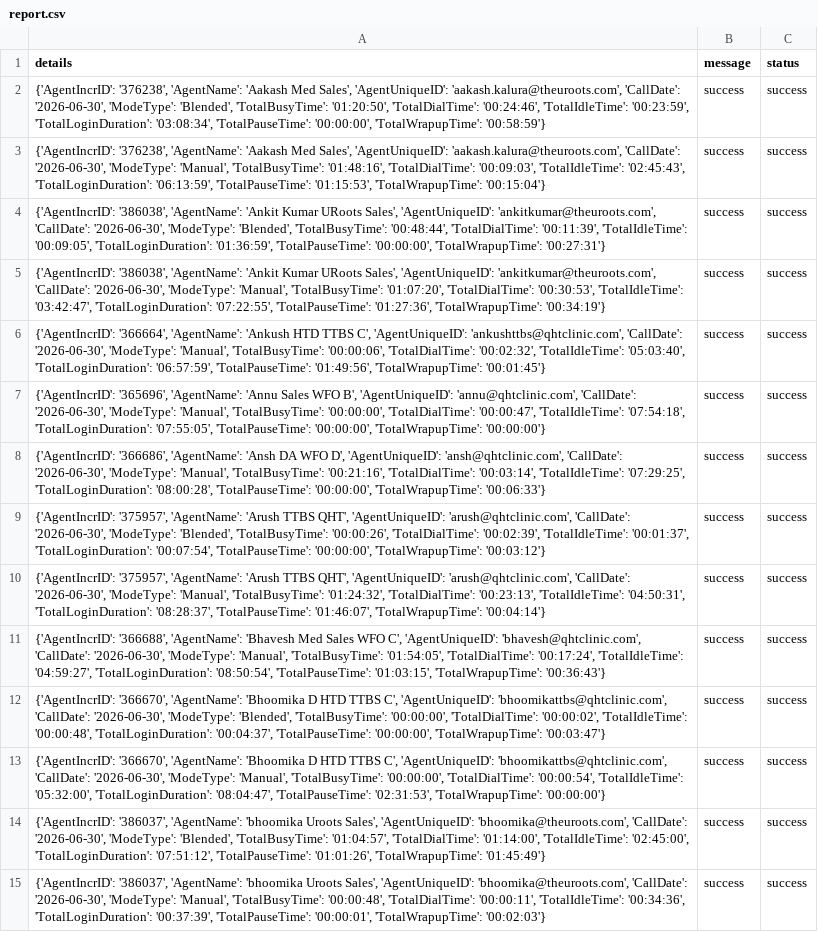
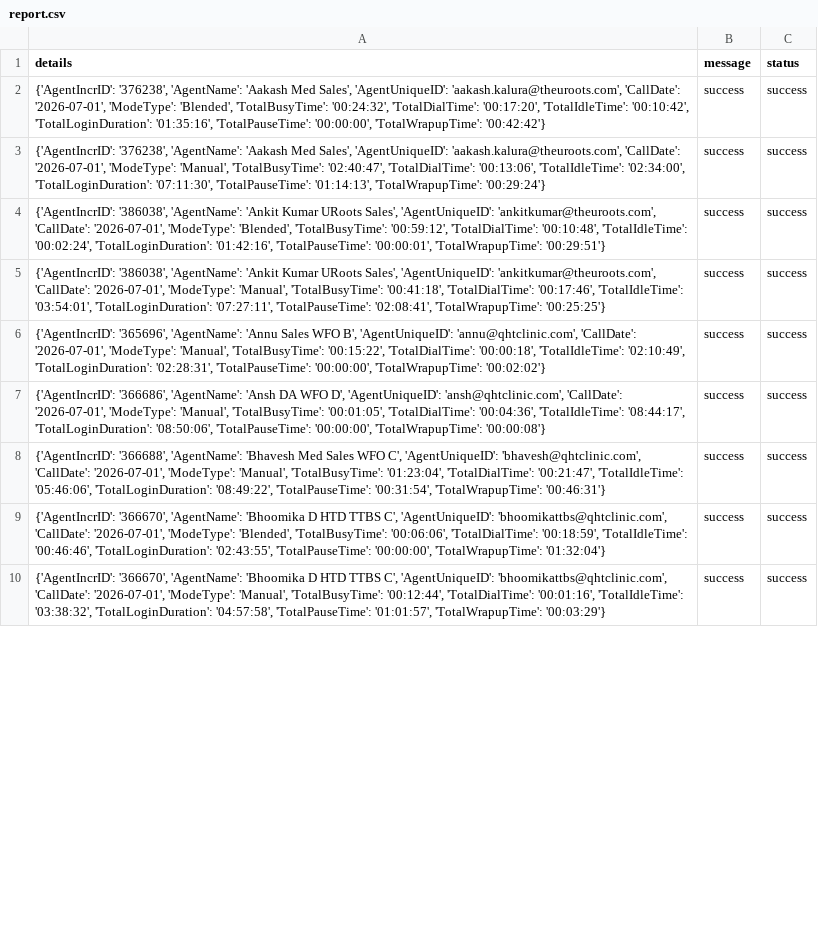
Before and after one commit to John-Cena-DEV/ozonetel_agents, a CSV file: report.csv, drawn as a sheet; only a part is shown; removed rows and columns are numbered as before the commit, all else as after; the diff covers the shown part only; the diff names each change by its address in the sheet, - before the commit and + after, or states it on an @@ line.

```diff
--- a/report.csv
+++ b/report.csv
-A2 (details): …'aakash.kalura@theuroots.com', 'CallDate': '2026-06-30', 'ModeType': 'Blended', 'TotalBusyTime': '01:20:50', 'TotalDialTime': '00:24:46', 'TotalIdleTime': '00:23:59', 'TotalLoginDuration': '03:08:34', 'TotalPauseTime': '00:00:00', 'TotalWrapupTime': '00:58:59'}
+A2 (details): …'aakash.kalura@theuroots.com', 'CallDate': '2026-07-01', 'ModeType': 'Blended', 'TotalBusyTime': '00:24:32', 'TotalDialTime': '00:17:20', 'TotalIdleTime': '00:10:42', 'TotalLoginDuration': '01:35:16', 'TotalPauseTime': '00:00:00', 'TotalWrapupTime': '00:42:42'}
-A3 (details): …'aakash.kalura@theuroots.com', 'CallDate': '2026-06-30', 'ModeType': 'Manual', 'TotalBusyTime': '01:48:16', 'TotalDialTime': '00:09:03', 'TotalIdleTime': '02:45:43', 'TotalLoginDuration': '06:13:59', 'TotalPauseTime': '01:15:53', 'TotalWrapupTime': '00:15:04'}
+A3 (details): …'aakash.kalura@theuroots.com', 'CallDate': '2026-07-01', 'ModeType': 'Manual', 'TotalBusyTime': '02:40:47', 'TotalDialTime': '00:13:06', 'TotalIdleTime': '02:34:00', 'TotalLoginDuration': '07:11:30', 'TotalPauseTime': '01:14:13', 'TotalWrapupTime': '00:29:24'}
-A4 (details): …'ankitkumar@theuroots.com', 'CallDate': '2026-06-30', 'ModeType': 'Blended', 'TotalBusyTime': '00:48:44', 'TotalDialTime': '00:11:39', 'TotalIdleTime': '00:09:05', 'TotalLoginDuration': '01:36:59', 'TotalPauseTime': '00:00:00', 'TotalWrapupTime': '00:27:31'}
+A4 (details): …'ankitkumar@theuroots.com', 'CallDate': '2026-07-01', 'ModeType': 'Blended', 'TotalBusyTime': '00:59:12', 'TotalDialTime': '00:10:48', 'TotalIdleTime': '00:02:24', 'TotalLoginDuration': '01:42:16', 'TotalPauseTime': '00:00:01', 'TotalWrapupTime': '00:29:51'}
-A5 (details): …'ankitkumar@theuroots.com', 'CallDate': '2026-06-30', 'ModeType': 'Manual', 'TotalBusyTime': '01:07:20', 'TotalDialTime': '00:30:53', 'TotalIdleTime': '03:42:47', 'TotalLoginDuration': '07:22:55', 'TotalPauseTime': '01:27:36', 'TotalWrapupTime': '00:34:19'}
+A5 (details): …'ankitkumar@theuroots.com', 'CallDate': '2026-07-01', 'ModeType': 'Manual', 'TotalBusyTime': '00:41:18', 'TotalDialTime': '00:17:46', 'TotalIdleTime': '03:54:01', 'TotalLoginDuration': '07:27:11', 'TotalPauseTime': '02:08:41', 'TotalWrapupTime': '00:25:25'}
-row 6: {'AgentIncrID': '366664', 'AgentName': 'Ankush HTD TTBS C', 'AgentUniqueID': 'ankushttbs@qhtclinic.com', 'CallDate': '2026-06-30', 'ModeType': 'Manual', 'TotalBusyTime': '00:00:06', 'TotalDialTime': '00:02:32', 'TotalIdleTime': '05:03:40', 'TotalLoginDuration': '06:57:59', 'TotalPauseTime': '01:49:56', 'TotalWrapupTime': '00:01:45'} | success | success
-A6 (details): …'annu@qhtclinic.com', 'CallDate': '2026-06-30', 'ModeType': 'Manual', 'TotalBusyTime': '00:00:00', 'TotalDialTime': '00:00:47', 'TotalIdleTime': '07:54:18', 'TotalLoginDuration': '07:55:05', 'TotalPauseTime': '00:00:00', 'TotalWrapupTime': '00:00:00'}
+A6 (details): …'annu@qhtclinic.com', 'CallDate': '2026-07-01', 'ModeType': 'Manual', 'TotalBusyTime': '00:15:22', 'TotalDialTime': '00:00:18', 'TotalIdleTime': '02:10:49', 'TotalLoginDuration': '02:28:31', 'TotalPauseTime': '00:00:00', 'TotalWrapupTime': '00:02:02'}
-A7 (details): …'ansh@qhtclinic.com', 'CallDate': '2026-06-30', 'ModeType': 'Manual', 'TotalBusyTime': '00:21:16', 'TotalDialTime': '00:03:14', 'TotalIdleTime': '07:29:25', 'TotalLoginDuration': '08:00:28', 'TotalPauseTime': '00:00:00', 'TotalWrapupTime': '00:06:33'}
+A7 (details): …'ansh@qhtclinic.com', 'CallDate': '2026-07-01', 'ModeType': 'Manual', 'TotalBusyTime': '00:01:05', 'TotalDialTime': '00:04:36', 'TotalIdleTime': '08:44:17', 'TotalLoginDuration': '08:50:06', 'TotalPauseTime': '00:00:00', 'TotalWrapupTime': '00:00:08'}
-row 9: {'AgentIncrID': '375957', 'AgentName': 'Arush TTBS QHT', 'AgentUniqueID': 'arush@qhtclinic.com', 'CallDate': '2026-06-30', 'ModeType': 'Blended', 'TotalBusyTime': '00:00:26', 'TotalDialTime': '00:02:39', 'TotalIdleTime': '00:01:37', 'TotalLoginDuration': '00:07:54', 'TotalPauseTime': '00:00:00', 'TotalWrapupTime': '00:03:12'} | success | success
-row 10: {'AgentIncrID': '375957', 'AgentName': 'Arush TTBS QHT', 'AgentUniqueID': 'arush@qhtclinic.com', 'CallDate': '2026-06-30', 'ModeType': 'Manual', 'TotalBusyTime': '01:24:32', 'TotalDialTime': '00:23:13', 'TotalIdleTime': '04:50:31', 'TotalLoginDuration': '08:28:37', 'TotalPauseTime': '01:46:07', 'TotalWrapupTime': '00:04:14'} | success | success
-A8 (details): …'bhavesh@qhtclinic.com', 'CallDate': '2026-06-30', 'ModeType': 'Manual', 'TotalBusyTime': '01:54:05', 'TotalDialTime': '00:17:24', 'TotalIdleTime': '04:59:27', 'TotalLoginDuration': '08:50:54', 'TotalPauseTime': '01:03:15', 'TotalWrapupTime': '00:36:43'}
+A8 (details): …'bhavesh@qhtclinic.com', 'CallDate': '2026-07-01', 'ModeType': 'Manual', 'TotalBusyTime': '01:23:04', 'TotalDialTime': '00:21:47', 'TotalIdleTime': '05:46:06', 'TotalLoginDuration': '08:49:22', 'TotalPauseTime': '00:31:54', 'TotalWrapupTime': '00:46:31'}
-A9 (details): …'bhoomikattbs@qhtclinic.com', 'CallDate': '2026-06-30', 'ModeType': 'Blended', 'TotalBusyTime': '00:00:00', 'TotalDialTime': '00:00:02', 'TotalIdleTime': '00:00:48', 'TotalLoginDuration': '00:04:37', 'TotalPauseTime': '00:00:00', 'TotalWrapupTime': '00:03:47'}
+A9 (details): …'bhoomikattbs@qhtclinic.com', 'CallDate': '2026-07-01', 'ModeType': 'Blended', 'TotalBusyTime': '00:06:06', 'TotalDialTime': '00:18:59', 'TotalIdleTime': '00:46:46', 'TotalLoginDuration': '02:43:55', 'TotalPauseTime': '00:00:00', 'TotalWrapupTime': '01:32:04'}
-A10 (details): …'bhoomikattbs@qhtclinic.com', 'CallDate': '2026-06-30', 'ModeType': 'Manual', 'TotalBusyTime': '00:00:00', 'TotalDialTime': '00:00:54', 'TotalIdleTime': '05:32:00', 'TotalLoginDuration': '08:04:47', 'TotalPauseTime': '02:31:53', 'TotalWrapupTime': '00:00:00'}
+A10 (details): …'bhoomikattbs@qhtclinic.com', 'CallDate': '2026-07-01', 'ModeType': 'Manual', 'TotalBusyTime': '00:12:44', 'TotalDialTime': '00:01:16', 'TotalIdleTime': '03:38:32', 'TotalLoginDuration': '04:57:58', 'TotalPauseTime': '01:01:57', 'TotalWrapupTime': '00:03:29'}
-row 14: {'AgentIncrID': '386037', 'AgentName': 'bhoomika Uroots Sales', 'AgentUniqueID': 'bhoomika@theuroots.com', 'CallDate': '2026-06-30', 'ModeType': 'Blended', 'TotalBusyTime': '01:04:57', 'TotalDialTime': '01:14:00', 'TotalIdleTime': '02:45:00', 'TotalLoginDuration': '07:51:12', 'TotalPauseTime': '01:01:26', 'TotalWrapupTime': '01:45:49'} | success | success
-row 15: {'AgentIncrID': '386037', 'AgentName': 'bhoomika Uroots Sales', 'AgentUniqueID': 'bhoomika@theuroots.com', 'CallDate': '2026-06-30', 'ModeType': 'Manual', 'TotalBusyTime': '00:00:48', 'TotalDialTime': '00:00:11', 'TotalIdleTime': '00:34:36', 'TotalLoginDuration': '00:37:39', 'TotalPauseTime': '00:00:01', 'TotalWrapupTime': '00:02:03'} | success | success
```
Also changed, not shown: 7 removed rows and 21 edited cells elsewhere in this file.
